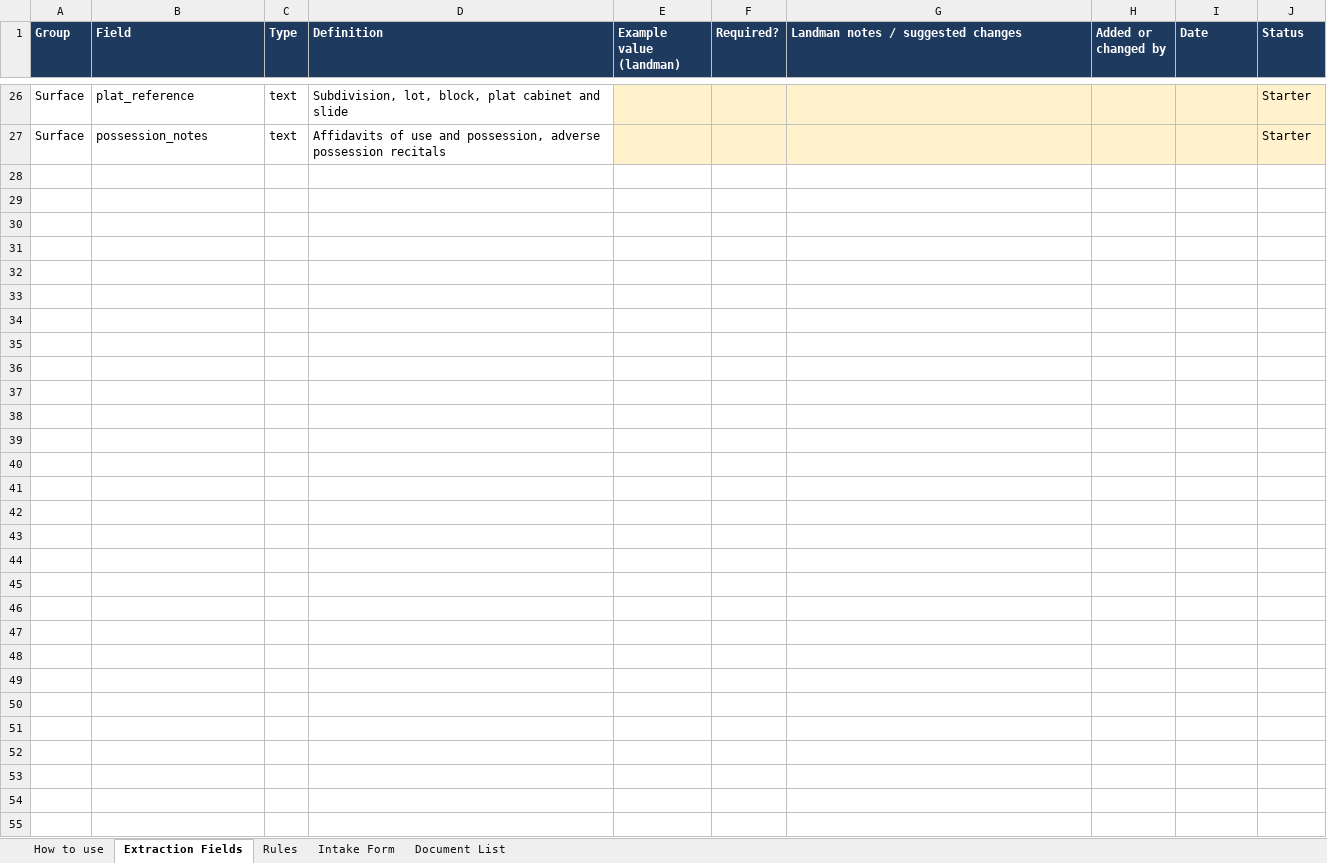
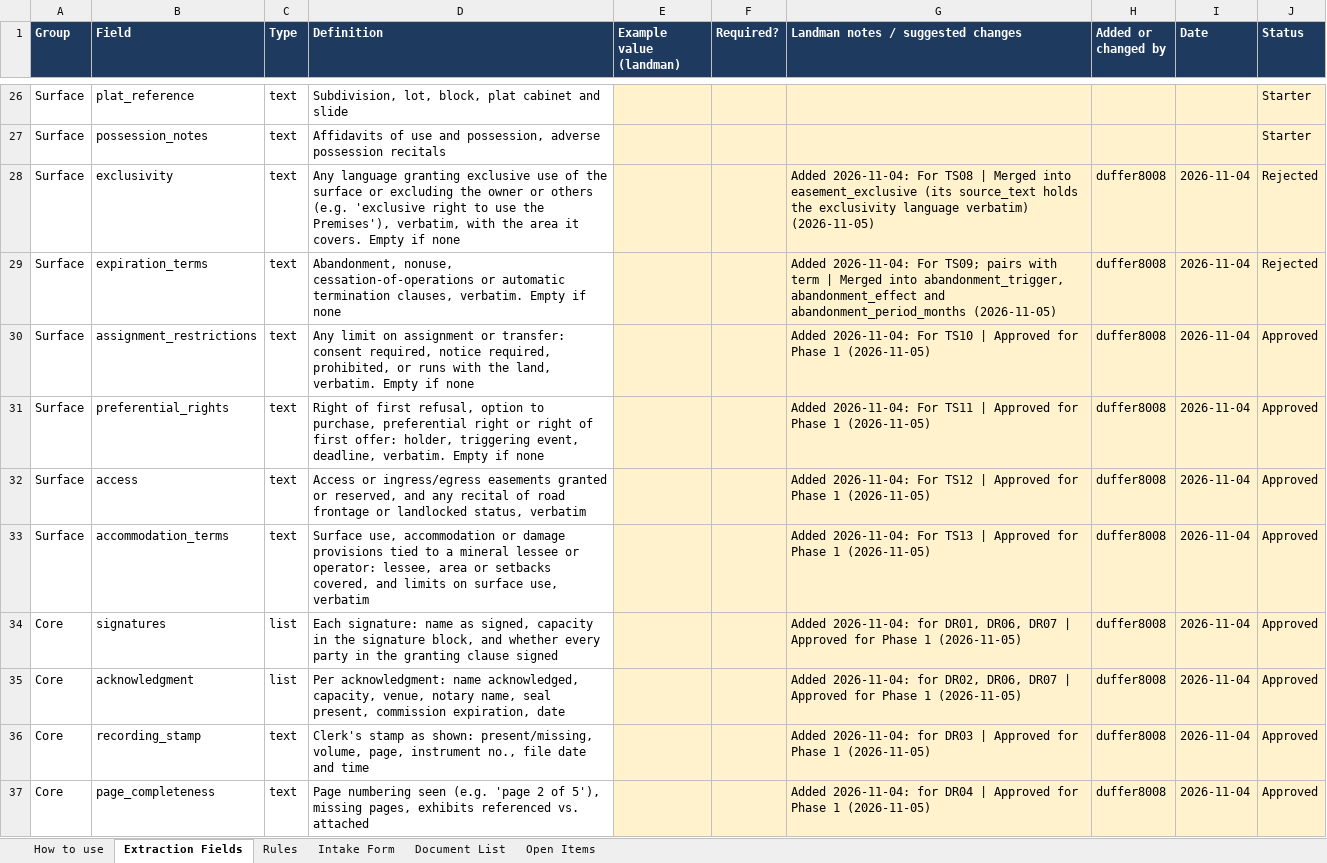
Before and after one commit to ryoung86/tx-surface-title-pilot, an Excel workbook: docs/TX_Surface_Fields_and_Rules.xlsx, sheet Extraction Fields, drawn as a sheet; only a part is shown, gaps mark what is left out; values as stored, in another font and other column widths than the file's, no borders; the diff covers the shown part only; the diff names each change by its address in the sheet, - before the commit and + after, or states it on an @@ line.

```diff
--- a/docs/TX_Surface_Fields_and_Rules.xlsx (sheet Extraction Fields)
+++ b/docs/TX_Surface_Fields_and_Rules.xlsx (sheet Extraction Fields)
+sheet tab: Open Items
+row 28: Surface | exclusivity | text | Any language granting exclusive use of the surface or excluding the owner or others (e.g. 'exclusive right to use the Premises'), verbatim, with the area it covers. Empty if none |  |  | Added 2026-11-04: For TS08 | Merged into easement_exclusive (its source_text holds the exclusivity language verbatim) (2026-11-05) | duffer8008 | 2026-11-04 | Rejected
+row 29: Surface | expiration_terms | text | Abandonment, nonuse, cessation-of-operations or automatic termination clauses, verbatim. Empty if none |  |  | Added 2026-11-04: For TS09; pairs with term | Merged into abandonment_trigger, abandonment_effect and abandonment_period_months (2026-11-05) | duffer8008 | 2026-11-04 | Rejected
+row 30: Surface | assignment_restrictions | text | Any limit on assignment or transfer: consent required, notice required, prohibited, or runs with the land, verbatim. Empty if none |  |  | Added 2026-11-04: For TS10 | Approved for Phase 1 (2026-11-05) | duffer8008 | 2026-11-04 | Approved
+row 31: Surface | preferential_rights | text | Right of first refusal, option to purchase, preferential right or right of first offer: holder, triggering event, deadline, verbatim. Empty if none |  |  | Added 2026-11-04: For TS11 | Approved for Phase 1 (2026-11-05) | duffer8008 | 2026-11-04 | Approved
+row 32: Surface | access | text | Access or ingress/egress easements granted or reserved, and any recital of road frontage or landlocked status, verbatim |  |  | Added 2026-11-04: For TS12 | Approved for Phase 1 (2026-11-05) | duffer8008 | 2026-11-04 | Approved
+row 33: Surface | accommodation_terms | text | Surface use, accommodation or damage provisions tied to a mineral lessee or operator: lessee, area or setbacks covered, and limits on surface use, verbatim |  |  | Added 2026-11-04: For TS13 | Approved for Phase 1 (2026-11-05) | duffer8008 | 2026-11-04 | Approved
+row 34: Core | signatures | list | Each signature: name as signed, capacity in the signature block, and whether every party in the granting clause signed |  |  | Added 2026-11-04: for DR01, DR06, DR07 | Approved for Phase 1 (2026-11-05) | duffer8008 | 2026-11-04 | Approved
+row 35: Core | acknowledgment | list | Per acknowledgment: name acknowledged, capacity, venue, notary name, seal present, commission expiration, date |  |  | Added 2026-11-04: for DR02, DR06, DR07 | Approved for Phase 1 (2026-11-05) | duffer8008 | 2026-11-04 | Approved
+row 36: Core | recording_stamp | text | Clerk's stamp as shown: present/missing, volume, page, instrument no., file date and time |  |  | Added 2026-11-04: for DR03 | Approved for Phase 1 (2026-11-05) | duffer8008 | 2026-11-04 | Approved
+row 37: Core | page_completeness | text | Page numbering seen (e.g. 'page 2 of 5'), missing pages, exhibits referenced vs. attached |  |  | Added 2026-11-04: for DR04 | Approved for Phase 1 (2026-11-05) | duffer8008 | 2026-11-04 | Approved
```
Also changed, not shown: 55 added rows elsewhere in this sheet, sheet Rules, sheet How to use, 21 other files.
